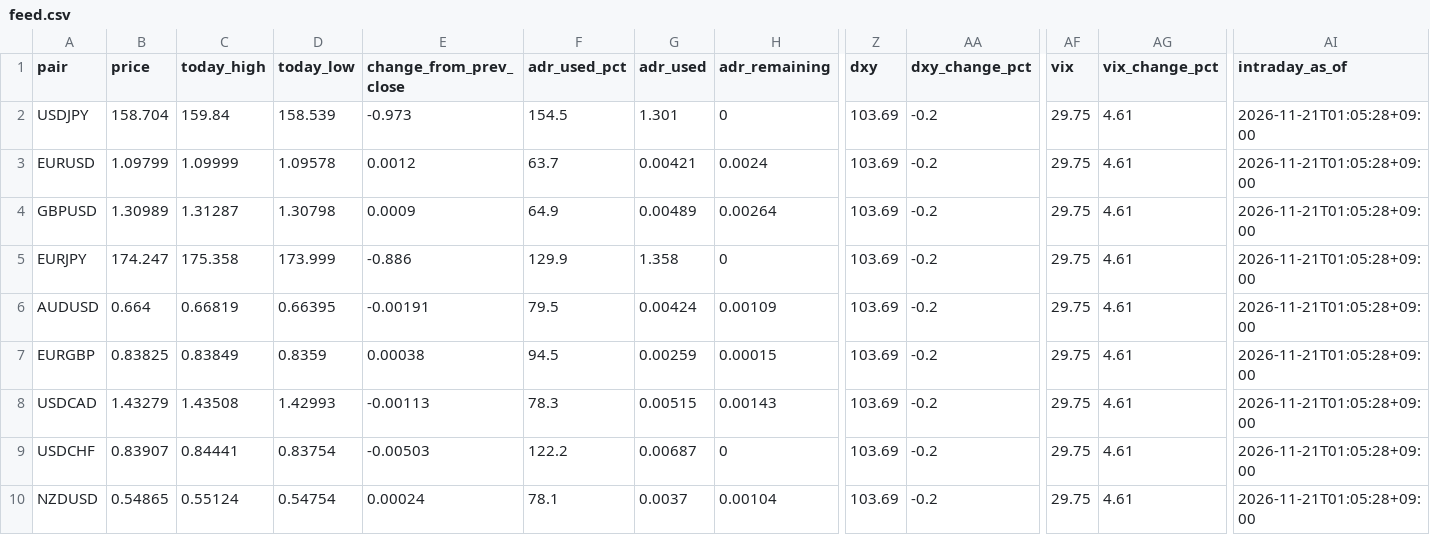
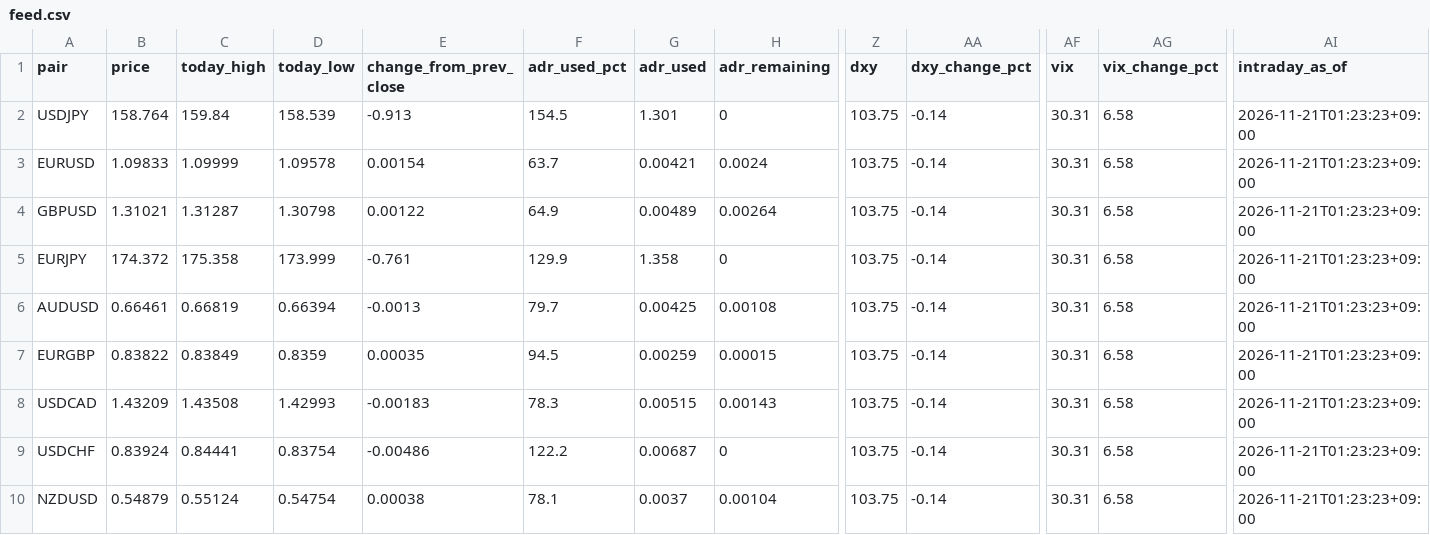
Before and after one commit to MFlab-inc/FXDaily-Levels, a CSV file: data/feed.csv, drawn as a sheet; only a part is shown, gaps mark what is left out; the diff covers the shown part only; the diff names each change by its address in the sheet, - before the commit and + after, or states it on an @@ line.

```diff
--- a/data/feed.csv
+++ b/data/feed.csv
-B2 (price): 158.704
+B2 (price): 158.764
-E2 (change_from_prev_close): -0.973
+E2 (change_from_prev_close): -0.913
-Z2:Z10 (dxy): 103.69
+Z2:Z10 (dxy): 103.75
-AA2:AA10 (dxy_change_pct): -0.2
+AA2:AA10 (dxy_change_pct): -0.14
-AF2:AF10 (vix): 29.75
+AF2:AF10 (vix): 30.31
-AG2:AG10 (vix_change_pct): 4.61
+AG2:AG10 (vix_change_pct): 6.58
-AI2:AI10 (intraday_as_of): 2026-11-21T01:05:28+09:00
+AI2:AI10 (intraday_as_of): 2026-11-21T01:23:23+09:00
-B3 (price): 1.09799
+B3 (price): 1.09833
-E3 (change_from_prev_close): 0.0012
+E3 (change_from_prev_close): 0.00154
-B4 (price): 1.30989
+B4 (price): 1.31021
-E4 (change_from_prev_close): 0.0009
+E4 (change_from_prev_close): 0.00122
-B5 (price): 174.247
+B5 (price): 174.372
-E5 (change_from_prev_close): -0.886
+E5 (change_from_prev_close): -0.761
-B6 (price): 0.664
+B6 (price): 0.66461
-D6 (today_low): 0.66395
+D6 (today_low): 0.66394
-E6 (change_from_prev_close): -0.00191
+E6 (change_from_prev_close): -0.0013
-F6 (adr_used_pct): 79.5
+F6 (adr_used_pct): 79.7
-G6 (adr_used): 0.00424
+G6 (adr_used): 0.00425
-H6 (adr_remaining): 0.00109
+H6 (adr_remaining): 0.00108
-B7 (price): 0.83825
+B7 (price): 0.83822
-E7 (change_from_prev_close): 0.00038
+E7 (change_from_prev_close): 0.00035
-B8 (price): 1.43279
+B8 (price): 1.43209
-E8 (change_from_prev_close): -0.00113
+E8 (change_from_prev_close): -0.00183
-B9 (price): 0.83907
+B9 (price): 0.83924
-E9 (change_from_prev_close): -0.00503
+E9 (change_from_prev_close): -0.00486
-B10 (price): 0.54865
+B10 (price): 0.54879
-E10 (change_from_prev_close): 0.00024
+E10 (change_from_prev_close): 0.00038
```
Also changed, not shown: 23 edited cells elsewhere in this file, 6 other files.
